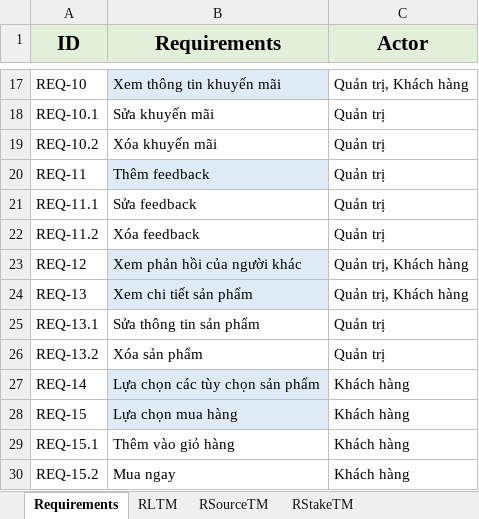
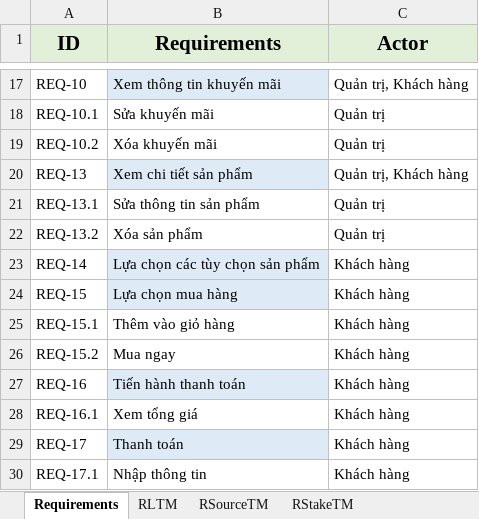
Before and after one commit to tuankietcoderr/SE357-Practice-class, an Excel workbook: Lab1/Lab1.3/Lab1.3.xlsx, sheet Requirements, drawn as a sheet; only a part is shown, gaps mark what is left out; the shorter side is filled out with more unchanged rows; values as stored, in another font and other column widths than the file's, no borders; the diff names each change by its address in the sheet, - before the commit and + after, or states it on an @@ line.

Commit message:
Sửa thêm góp ý của thầy

```diff
--- a/Lab1/Lab1.3/Lab1.3.xlsx (sheet Requirements)
+++ b/Lab1/Lab1.3/Lab1.3.xlsx (sheet Requirements)
-row 20: REQ-11 | Thêm feedback | Quản trị
-row 21: REQ-11.1 | Sửa feedback | Quản trị
-row 22: REQ-11.2 | Xóa feedback | Quản trị
-row 23: REQ-12 | Xem phản hồi của người khác | Quản trị, Khách hàng
```
Also changed, not shown: sheet RLTM, sheet RStakeTM, sheet RSourceTM, 3 other files.
